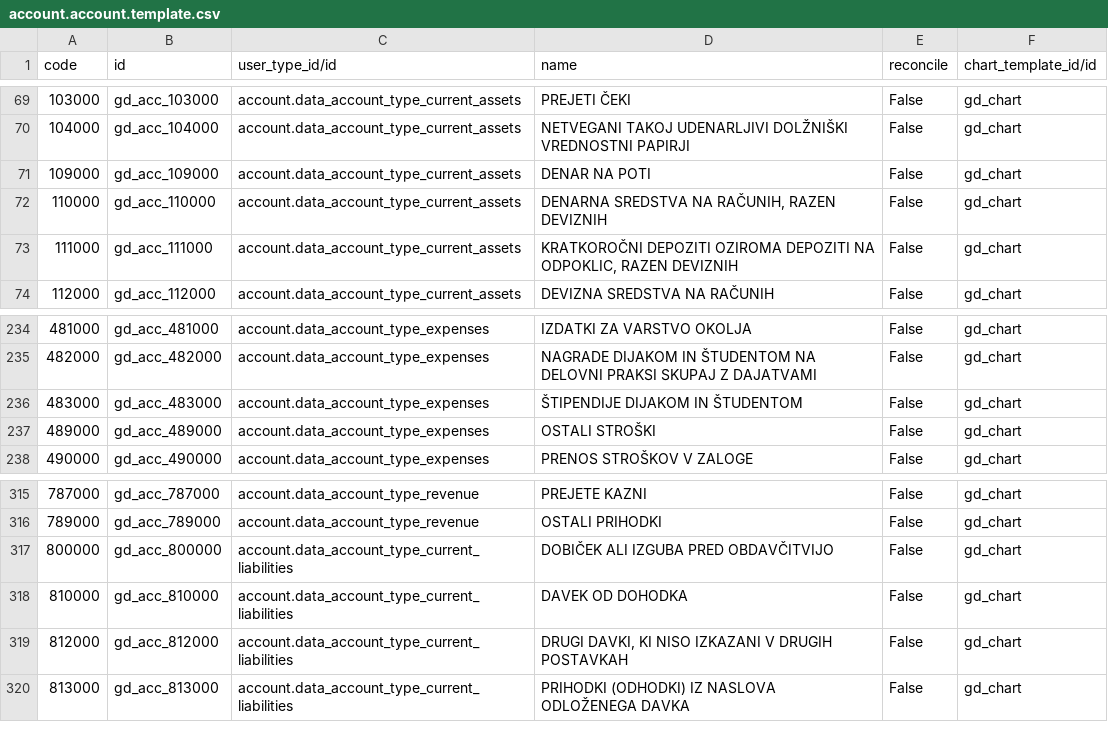
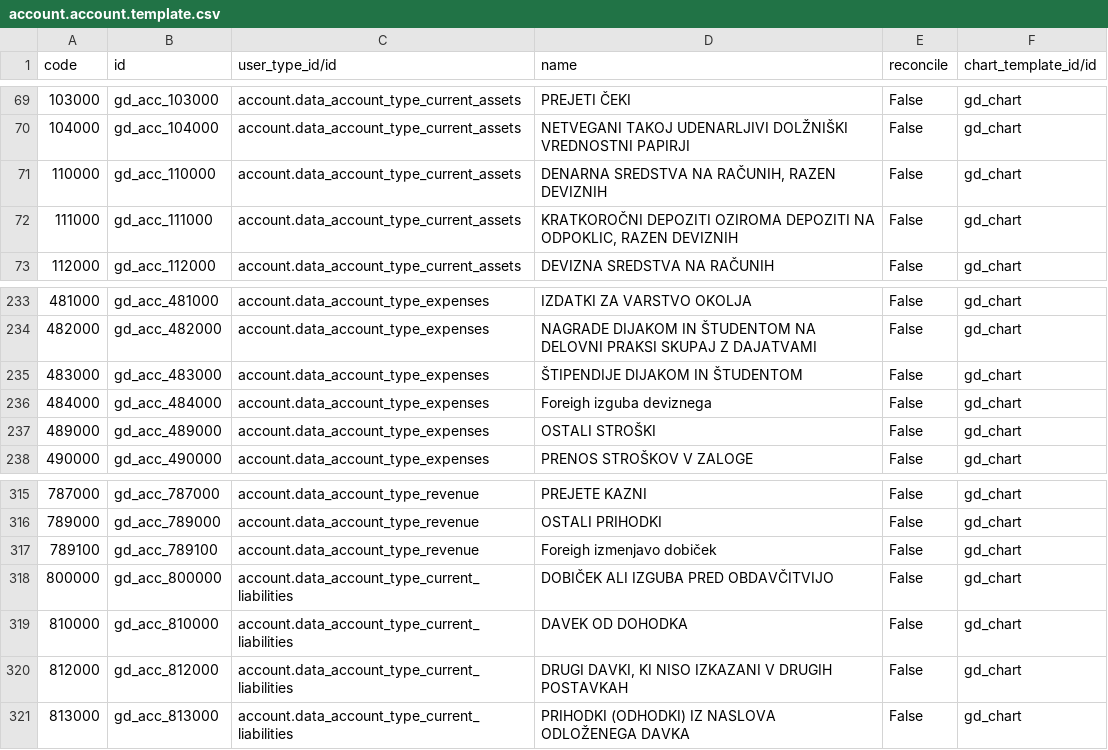
Before and after one commit to beronoel/odoo, a CSV file: addons/l10n_si/data/account.account.template.csv, drawn as a sheet; only a part is shown, gaps mark what is left out; removed rows and columns are numbered as before the commit, all else as after; the diff names each change by its address in the sheet, - before the commit and + after, or states it on an @@ line.

Commit message:
[FIX]: fix code for foreign exchange gain and loss account and transfer account

```diff
--- a/addons/l10n_si/data/account.account.template.csv
+++ b/addons/l10n_si/data/account.account.template.csv
-row 71: 109000 | gd_acc_109000 | account.data_account_type_current_assets | DENAR NA POTI | False | gd_chart
+row 236: 484000 | gd_acc_484000 | account.data_account_type_expenses | Foreigh izguba deviznega | False | gd_chart
+row 317: 789100 | gd_acc_789100 | account.data_account_type_revenue | Foreigh izmenjavo dobiček | False | gd_chart
```
Also changed, not shown: 1 other file.
